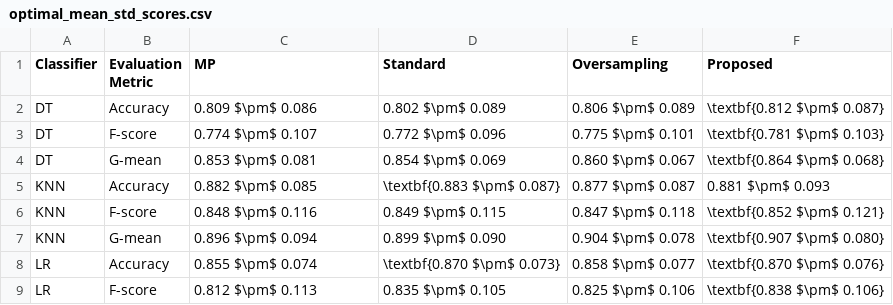
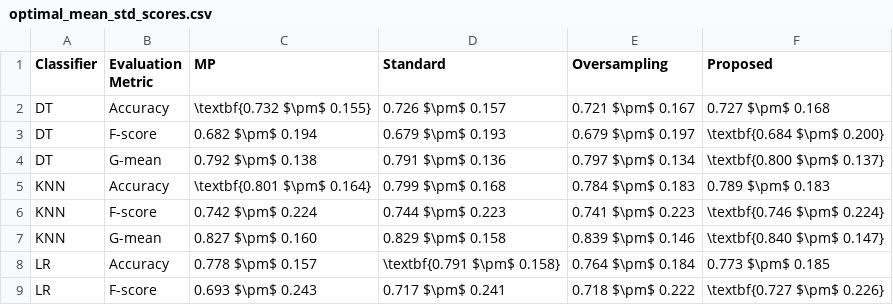
Before and after one commit to joaopfonseca/publications, a CSV file: active-learning-augmentation/analysis/optimal_mean_std_scores.csv, drawn as a sheet; only a part is shown; the diff covers the shown part only.

```diff
--- a/active-learning-augmentation/analysis/optimal_mean_std_scores.csv
+++ b/active-learning-augmentation/analysis/optimal_mean_std_scores.csv
@@ -1,9 +1,9 @@
 Classifier,Evaluation Metric,MP,Standard,Oversampling,Proposed
-DT,Accuracy,0.809 $\pm$ 0.086,0.802 $\pm$ 0.089,0.806 $\pm$ 0.089,\textbf{0.812 $\pm$ 0.087}
-DT,F-score,0.774 $\pm$ 0.107,0.772 $\pm$ 0.096,0.775 $\pm$ 0.101,\textbf{0.781 $\pm$ 0.103}
-DT,G-mean,0.853 $\pm$ 0.081,0.854 $\pm$ 0.069,0.860 $\pm$ 0.067,\textbf{0.864 $\pm$ 0.068}
-KNN,Accuracy,0.882 $\pm$ 0.085,\textbf{0.883 $\pm$ 0.087},0.877 $\pm$ 0.087,0.881 $\pm$ 0.093
-KNN,F-score,0.848 $\pm$ 0.116,0.849 $\pm$ 0.115,0.847 $\pm$ 0.118,\textbf{0.852 $\pm$ 0.121}
-KNN,G-mean,0.896 $\pm$ 0.094,0.899 $\pm$ 0.090,0.904 $\pm$ 0.078,\textbf{0.907 $\pm$ 0.080}
-LR,Accuracy,0.855 $\pm$ 0.074,\textbf{0.870 $\pm$ 0.073},0.858 $\pm$ 0.077,\textbf{0.870 $\pm$ 0.076}
-LR,F-score,0.812 $\pm$ 0.113,0.835 $\pm$ 0.105,0.825 $\pm$ 0.106,\textbf{0.838 $\pm$ 0.106}
+DT,Accuracy,\textbf{0.732 $\pm$ 0.155},0.726 $\pm$ 0.157,0.721 $\pm$ 0.167,0.727 $\pm$ 0.168
+DT,F-score,0.682 $\pm$ 0.194,0.679 $\pm$ 0.193,0.679 $\pm$ 0.197,\textbf{0.684 $\pm$ 0.200}
+DT,G-mean,0.792 $\pm$ 0.138,0.791 $\pm$ 0.136,0.797 $\pm$ 0.134,\textbf{0.800 $\pm$ 0.137}
+KNN,Accuracy,\textbf{0.801 $\pm$ 0.164},0.799 $\pm$ 0.168,0.784 $\pm$ 0.183,0.789 $\pm$ 0.183
+KNN,F-score,0.742 $\pm$ 0.224,0.744 $\pm$ 0.223,0.741 $\pm$ 0.223,\textbf{0.746 $\pm$ 0.224}
+KNN,G-mean,0.827 $\pm$ 0.160,0.829 $\pm$ 0.158,0.839 $\pm$ 0.146,\textbf{0.840 $\pm$ 0.147}
+LR,Accuracy,0.778 $\pm$ 0.157,\textbf{0.791 $\pm$ 0.158},0.764 $\pm$ 0.184,0.773 $\pm$ 0.185
+LR,F-score,0.693 $\pm$ 0.243,0.717 $\pm$ 0.241,0.718 $\pm$ 0.222,\textbf{0.727 $\pm$ 0.226}
```
Also changed, not shown: 16 edited cells elsewhere in this file, active-learning-augmentation/analysis/datasets_description.csv, active-learning-augmentation/analysis/holms_test.csv, 10 other files.
